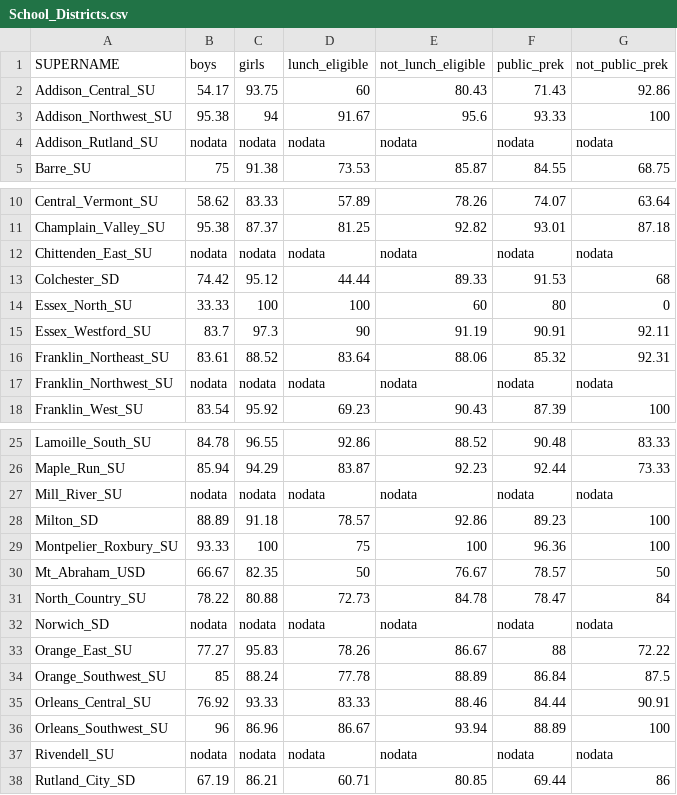
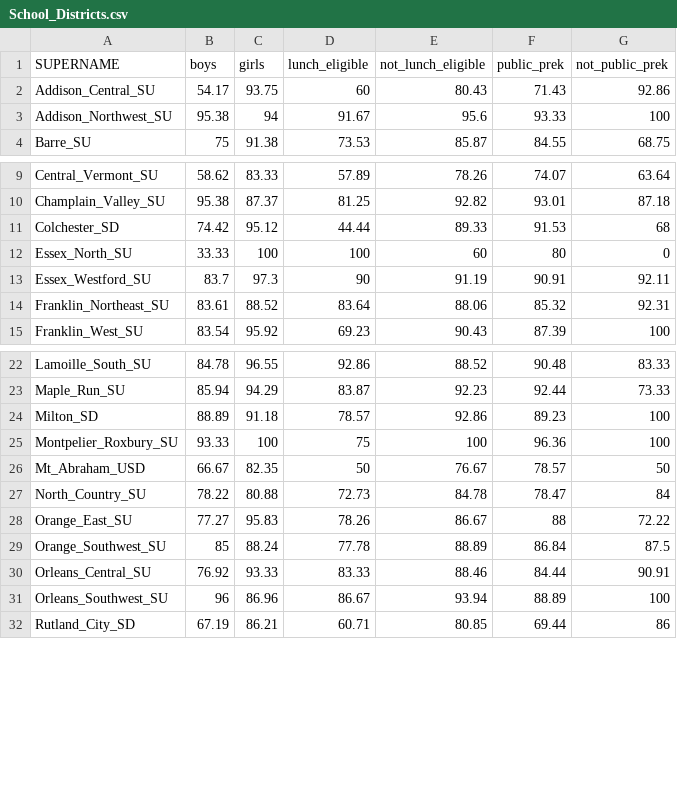
Before and after one commit to kkoehler4/575-Unit-3, a CSV file: boilerplate/data/School_Districts.csv, drawn as a sheet; only a part is shown, gaps mark what is left out; the diff covers the shown part only; the diff names each change by its address in the sheet, - before the commit and + after, or states it on an @@ line.

```diff
--- a/boilerplate/data/School_Districts.csv
+++ b/boilerplate/data/School_Districts.csv
-row 4: Addison_Rutland_SU | nodata | nodata | nodata | nodata | nodata | nodata
-row 12: Chittenden_East_SU | nodata | nodata | nodata | nodata | nodata | nodata
-row 17: Franklin_Northwest_SU | nodata | nodata | nodata | nodata | nodata | nodata
-row 27: Mill_River_SU | nodata | nodata | nodata | nodata | nodata | nodata
-row 32: Norwich_SD | nodata | nodata | nodata | nodata | nodata | nodata
-row 37: Rivendell_SU | nodata | nodata | nodata | nodata | nodata | nodata
```
Also changed, not shown: 1 removed row elsewhere in this file, 8 other files.
